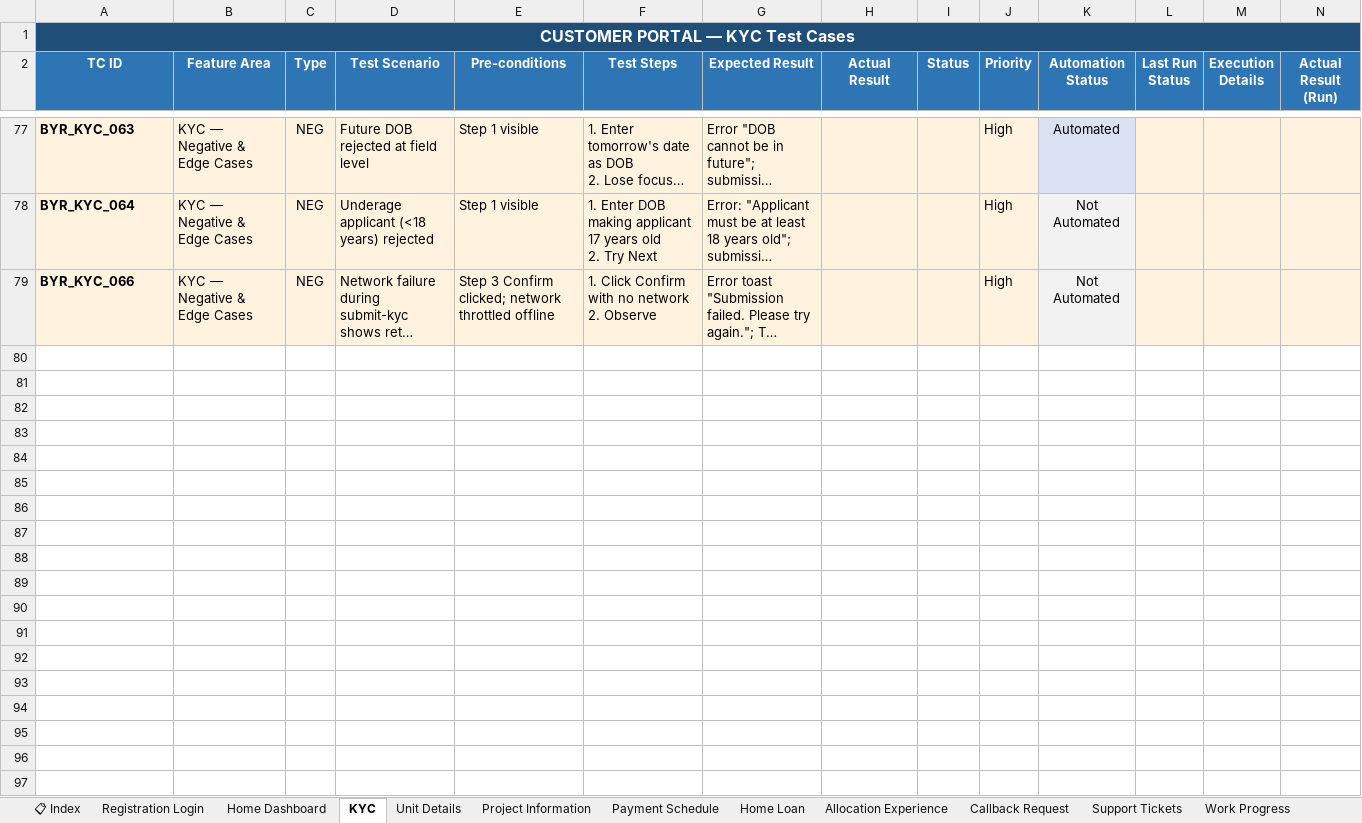
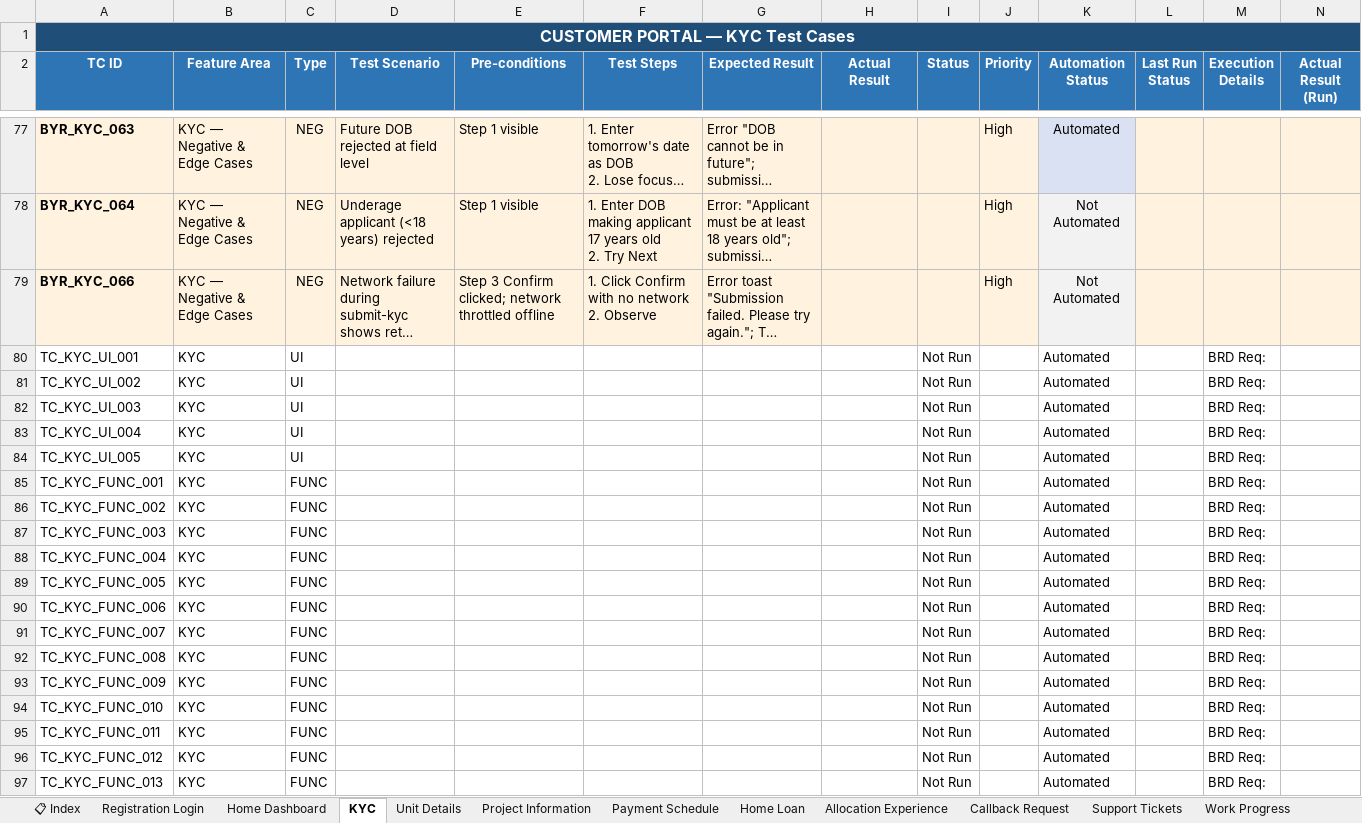
Before and after one commit to Anjalijha2/AI-Automation-hoabl, an Excel workbook: manual-qa-repository/07-execution/TestCases-BuyerPortal.xlsx, sheet KYC, drawn as a sheet; only a part is shown, gaps mark what is left out; long unchanged cells end in …; values as stored, in another font and other column widths than the file's, no borders; rows hold the shown columns only; the diff covers the shown part only; the diff names each change by its address in the sheet, - before the commit and + after, or states it on an @@ line.

```diff
--- a/manual-qa-repository/07-execution/TestCases-BuyerPortal.xlsx (sheet KYC)
+++ b/manual-qa-repository/07-execution/TestCases-BuyerPortal.xlsx (sheet KYC)
+row 80: TC_KYC_UI_001 | KYC | UI |  |  |  |  |  | Not Run |  | Automated |  | BRD Req:
+row 81: TC_KYC_UI_002 | KYC | UI |  |  |  |  |  | Not Run |  | Automated |  | BRD Req:
+row 82: TC_KYC_UI_003 | KYC | UI |  |  |  |  |  | Not Run |  | Automated |  | BRD Req:
+row 83: TC_KYC_UI_004 | KYC | UI |  |  |  |  |  | Not Run |  | Automated |  | BRD Req:
+row 84: TC_KYC_UI_005 | KYC | UI |  |  |  |  |  | Not Run |  | Automated |  | BRD Req:
+row 85: TC_KYC_FUNC_001 | KYC | FUNC |  |  |  |  |  | Not Run |  | Automated |  | BRD Req:
+row 86: TC_KYC_FUNC_002 | KYC | FUNC |  |  |  |  |  | Not Run |  | Automated |  | BRD Req:
+row 87: TC_KYC_FUNC_003 | KYC | FUNC |  |  |  |  |  | Not Run |  | Automated |  | BRD Req:
+row 88: TC_KYC_FUNC_004 | KYC | FUNC |  |  |  |  |  | Not Run |  | Automated |  | BRD Req:
+row 89: TC_KYC_FUNC_005 | KYC | FUNC |  |  |  |  |  | Not Run |  | Automated |  | BRD Req:
+row 90: TC_KYC_FUNC_006 | KYC | FUNC |  |  |  |  |  | Not Run |  | Automated |  | BRD Req:
+row 91: TC_KYC_FUNC_007 | KYC | FUNC |  |  |  |  |  | Not Run |  | Automated |  | BRD Req:
+row 92: TC_KYC_FUNC_008 | KYC | FUNC |  |  |  |  |  | Not Run |  | Automated |  | BRD Req:
+row 93: TC_KYC_FUNC_009 | KYC | FUNC |  |  |  |  |  | Not Run |  | Automated |  | BRD Req:
+row 94: TC_KYC_FUNC_010 | KYC | FUNC |  |  |  |  |  | Not Run |  | Automated |  | BRD Req:
+row 95: TC_KYC_FUNC_011 | KYC | FUNC |  |  |  |  |  | Not Run |  | Automated |  | BRD Req:
+row 96: TC_KYC_FUNC_012 | KYC | FUNC |  |  |  |  |  | Not Run |  | Automated |  | BRD Req:
+row 97: TC_KYC_FUNC_013 | KYC | FUNC |  |  |  |  |  | Not Run |  | Automated |  | BRD Req:
```
Also changed, not shown: 14 added rows elsewhere in this sheet, sheet Home Loan, sheet Home Dashboard, sheet Payment Schedule, sheet Project Information, sheet Allocation Experience, sheet Work Progress, 3 more sheets, manual-qa-repository/07-execution/TestCases-CPPortal.xlsx, manual-qa-repository/07-execution/TestCases-Consolidated.xlsx, 7 other files.
